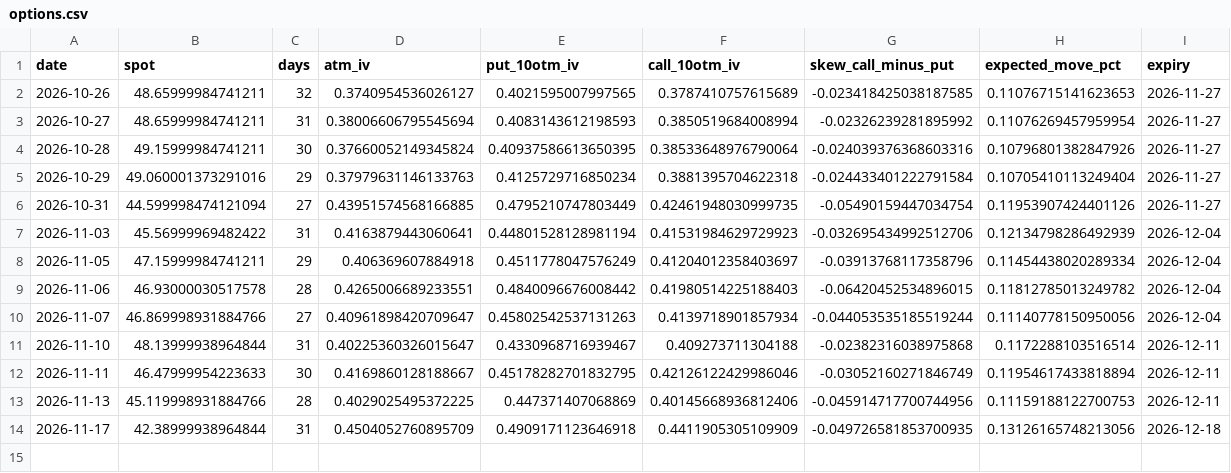
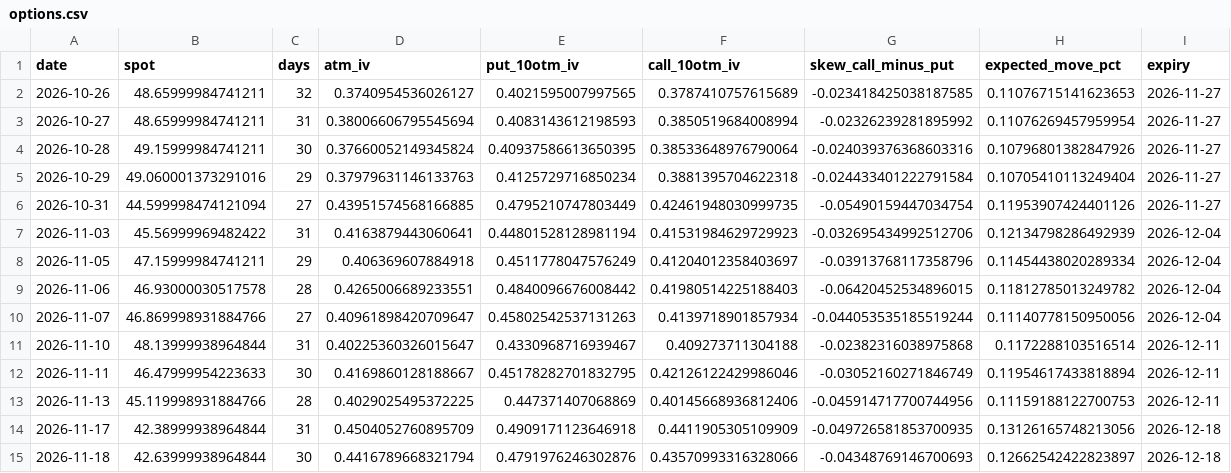
Before and after one commit to allisonzhan/slv-dashboard, a CSV file: options.csv, drawn as a sheet.

```diff
--- a/options.csv
+++ b/options.csv
@@ -14 +14,2 @@ date,spot,days,atm_iv,put_10otm_iv,call_10otm_iv,skew_call_minus_put,expected_mo
 2026-11-17,42.38999938964844,31,0.4504052760895709,0.4909171123646918,0.4411905305109909,-0.049726581853700935,0.13126165748213056,2026-12-18
+2026-11-18,42.63999938964844,30,0.4416789668321794,0.4791976246302876,0.43570993316328066,-0.04348769146700693,0.12662542422823897,2026-12-18
```
Also changed, not shown: analog_paths.csv, curve.csv, 11 other files.
